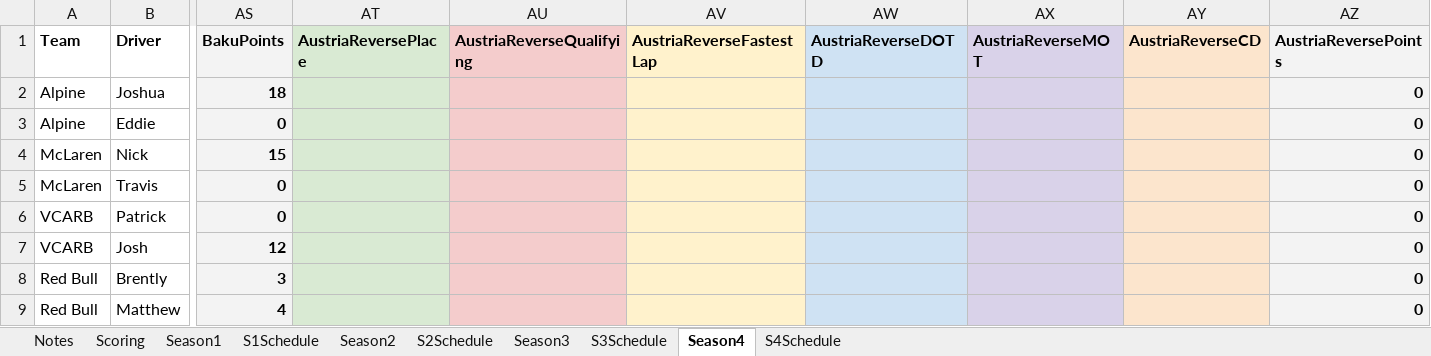
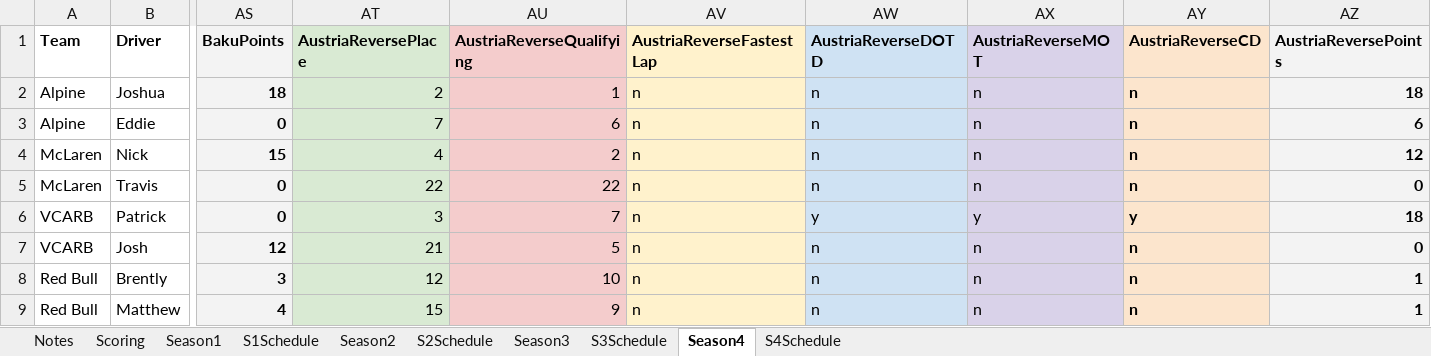
Before and after one commit to PKnowlez/F1Season4, an Excel workbook: The_Alternative_F1.xlsx, sheet Season4, drawn as a sheet; only a part is shown, gaps mark what is left out; values as stored, in another font and other column widths than the file's, no borders; charts and pictures not drawn; the diff covers the shown part only; the diff names each change by its address in the sheet, - before the commit and + after, or states it on an @@ line.

Commit message:
austria r points

```diff
--- a/The_Alternative_F1.xlsx (sheet Season4)
+++ b/The_Alternative_F1.xlsx (sheet Season4)
-AT2 (AustriaReversePlace): (empty)
+AT2 (AustriaReversePlace): 2
-AU2 (AustriaReverseQualifying): (empty)
+AU2 (AustriaReverseQualifying): 1
-AV2:AV9 (AustriaReverseFastestLap): (empty)
+AV2:AV9 (AustriaReverseFastestLap): n
-AW2:AW5 (AustriaReverseDOTD): (empty)
+AW2:AW5 (AustriaReverseDOTD): n
-AX2:AX5 (AustriaReverseMOT): (empty)
+AX2:AX5 (AustriaReverseMOT): n
-AY2:AY5 (AustriaReverseCD): (empty)
+AY2:AY5 (AustriaReverseCD): n
-AZ2 (AustriaReversePoints): 0
+AZ2 (AustriaReversePoints): 18
-AT3 (AustriaReversePlace): (empty)
+AT3 (AustriaReversePlace): 7
-AU3 (AustriaReverseQualifying): (empty)
+AU3 (AustriaReverseQualifying): 6
-AZ3 (AustriaReversePoints): 0
+AZ3 (AustriaReversePoints): 6
-AT4 (AustriaReversePlace): (empty)
+AT4 (AustriaReversePlace): 4
-AU4 (AustriaReverseQualifying): (empty)
+AU4 (AustriaReverseQualifying): 2
-AZ4 (AustriaReversePoints): 0
+AZ4 (AustriaReversePoints): 12
-AT5 (AustriaReversePlace): (empty)
+AT5 (AustriaReversePlace): 22
-AU5 (AustriaReverseQualifying): (empty)
+AU5 (AustriaReverseQualifying): 22
-AT6 (AustriaReversePlace): (empty)
+AT6 (AustriaReversePlace): 3
-AU6 (AustriaReverseQualifying): (empty)
+AU6 (AustriaReverseQualifying): 7
-AW6 (AustriaReverseDOTD): (empty)
+AW6 (AustriaReverseDOTD): y
-AX6 (AustriaReverseMOT): (empty)
+AX6 (AustriaReverseMOT): y
-AY6 (AustriaReverseCD): (empty)
+AY6 (AustriaReverseCD): y
-AZ6 (AustriaReversePoints): 0
+AZ6 (AustriaReversePoints): 18
-AT7 (AustriaReversePlace): (empty)
+AT7 (AustriaReversePlace): 21
-AU7 (AustriaReverseQualifying): (empty)
+AU7 (AustriaReverseQualifying): 5
-AW7:AW9 (AustriaReverseDOTD): (empty)
+AW7:AW9 (AustriaReverseDOTD): n
-AX7:AX9 (AustriaReverseMOT): (empty)
+AX7:AX9 (AustriaReverseMOT): n
-AY7:AY9 (AustriaReverseCD): (empty)
+AY7:AY9 (AustriaReverseCD): n
-AT8 (AustriaReversePlace): (empty)
+AT8 (AustriaReversePlace): 12
-AU8 (AustriaReverseQualifying): (empty)
+AU8 (AustriaReverseQualifying): 10
-AZ8:AZ9 (AustriaReversePoints): 0
+AZ8:AZ9 (AustriaReversePoints): 1
-AT9 (AustriaReversePlace): (empty)
+AT9 (AustriaReversePlace): 15
-AU9 (AustriaReverseQualifying): (empty)
+AU9 (AustriaReverseQualifying): 9
```
Also changed, not shown: 42 edited cells elsewhere in this sheet, sheet S4Schedule.
